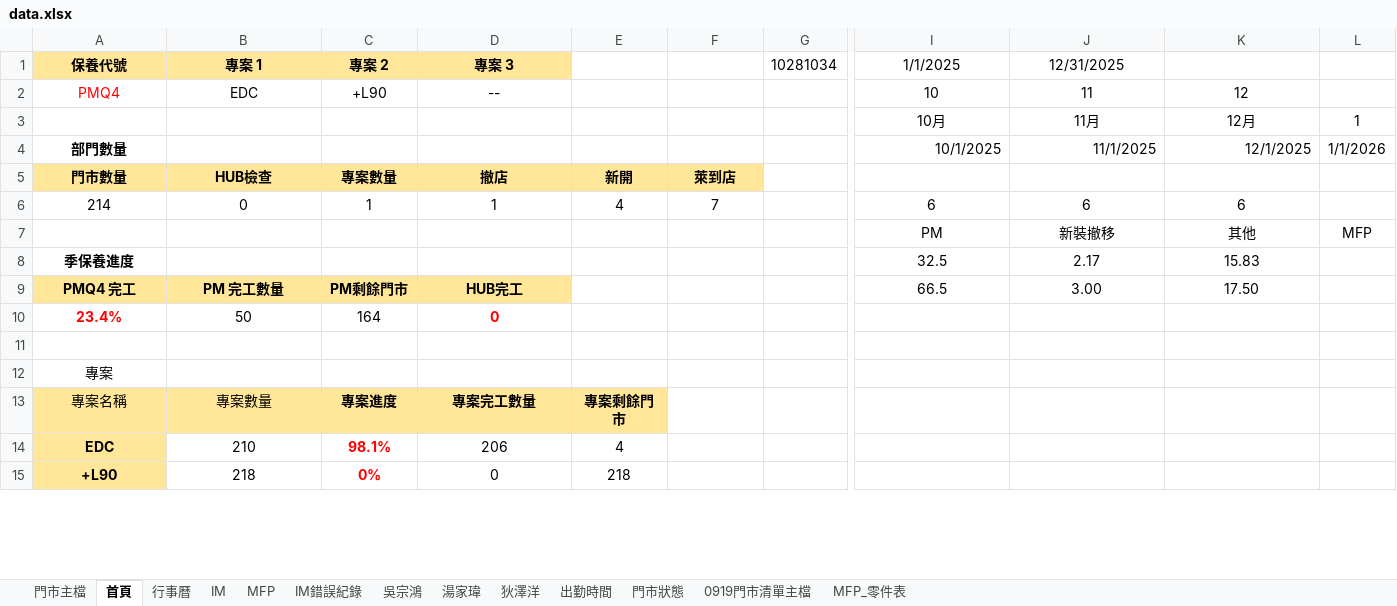
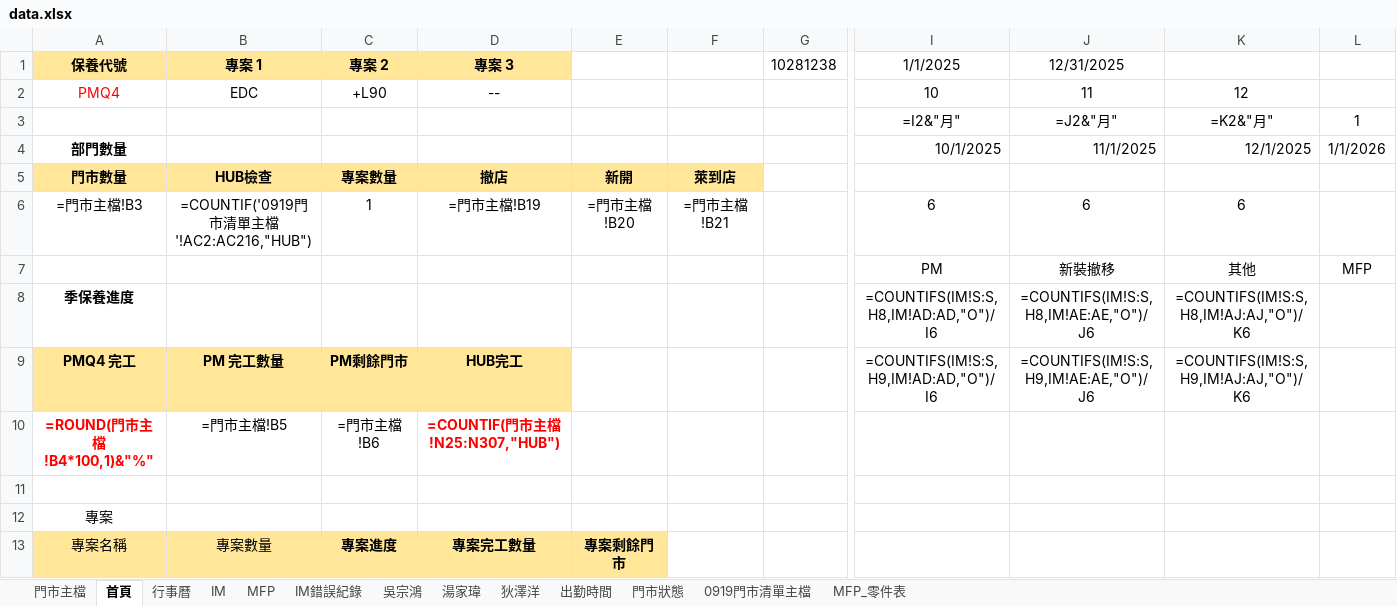
Before and after one commit to Yang-0419-di/FW_2, an Excel workbook: 臨時備份/自動備份/data.xlsx, sheet 首頁, drawn as a sheet; only a part is shown, gaps mark what is left out; values as stored, in another font and other column widths than the file's, no borders; formulas without a stored value are shown as written; removed rows and columns are numbered as before the commit, all else as after; rows hold the shown columns only; the diff covers the shown part only; the diff names each change by its address in the sheet, - before the commit and + after, or states it on an @@ line.

```diff
--- a/臨時備份/自動備份/data.xlsx (sheet 首頁)
+++ b/臨時備份/自動備份/data.xlsx (sheet 首頁)
-G1: 10281034
+G1: 10281238
-row 3:  |  |  |  |  |  |  | 10月 | 11月 | 12月 | 1
+row 3:  |  |  |  |  |  |  | =I2&"月" | =J2&"月" | =K2&"月" | 1
-row 6: 214 | 0 | 1 | 1 | 4 | 7 |  | 6 | 6 | 6
+row 6: =門市主檔!B3 | =COUNTIF('0919門市清單主檔'!AC2:AC216,"HUB") | 1 | =門市主檔!B19 | =門市主檔!B20 | =門市主檔!B21 |  | 6 | 6 | 6
-I8 (1/1/2025): 32.5
+I8 (1/1/2025): =COUNTIFS(IM!S:S,H8,IM!AD:AD,"O")/I6
-J8 (12/31/2025): 2.17
+J8 (12/31/2025): =COUNTIFS(IM!S:S,H8,IM!AE:AE,"O")/J6
-K8: 15.83
+K8: =COUNTIFS(IM!S:S,H8,IM!AJ:AJ,"O")/K6
-I9 (1/1/2025): 66.5
+I9 (1/1/2025): =COUNTIFS(IM!S:S,H9,IM!AD:AD,"O")/I6
-J9 (12/31/2025): 3.00
+J9 (12/31/2025): =COUNTIFS(IM!S:S,H9,IM!AE:AE,"O")/J6
-K9: 17.50
+K9: =COUNTIFS(IM!S:S,H9,IM!AJ:AJ,"O")/K6
-row 10: 23.4% | 50 | 164 | 0
+row 10: =ROUND(門市主檔!B4*100,1)&"%" | =門市主檔!B5 | =門市主檔!B6 | =COUNTIF(門市主檔!N25:N307,"HUB")
-row 14: EDC | 210 | 98.1% | 206 | 4
-row 15: +L90 | 218 | 0% | 0 | 218
```
Also changed, not shown: 11 added rows and 1 removed row elsewhere in this sheet, sheet 門市主檔, sheet IM, sheet 0919門市清單主檔, sheet 吳宗鴻, sheet 湯家瑋, sheet 狄澤洋, 5 more sheets, hidden cells, charts or pictures, data.xlsx, 3 other files.
